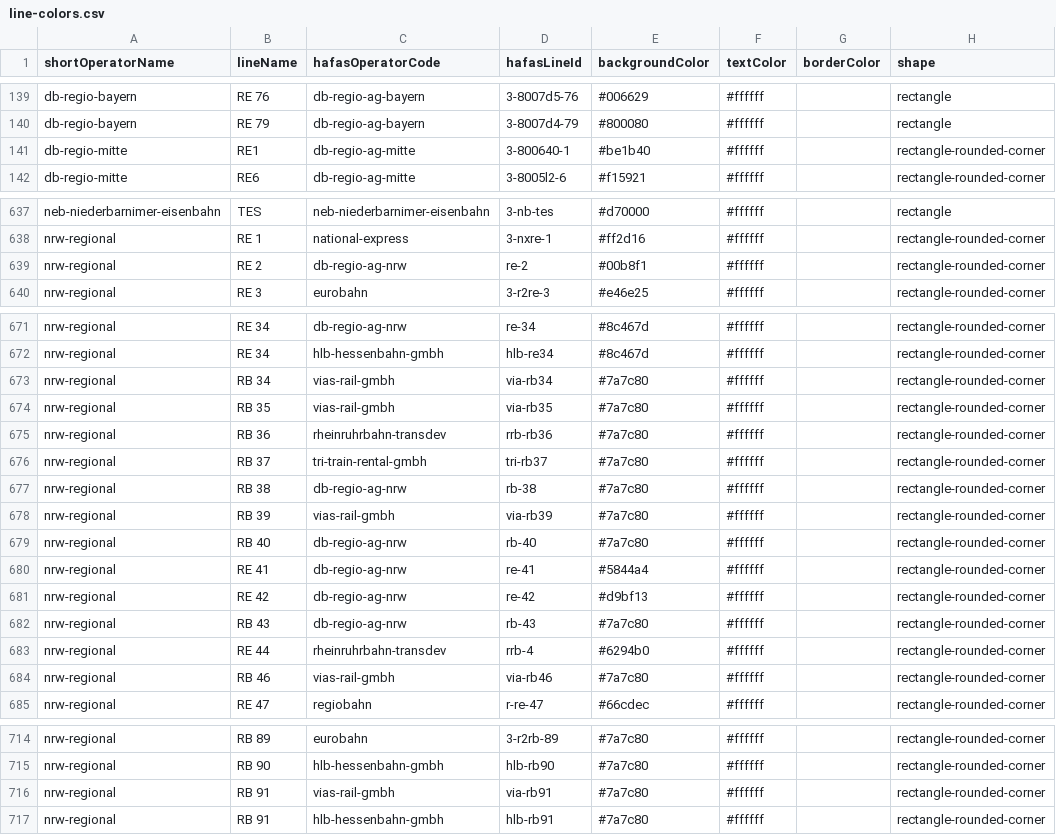
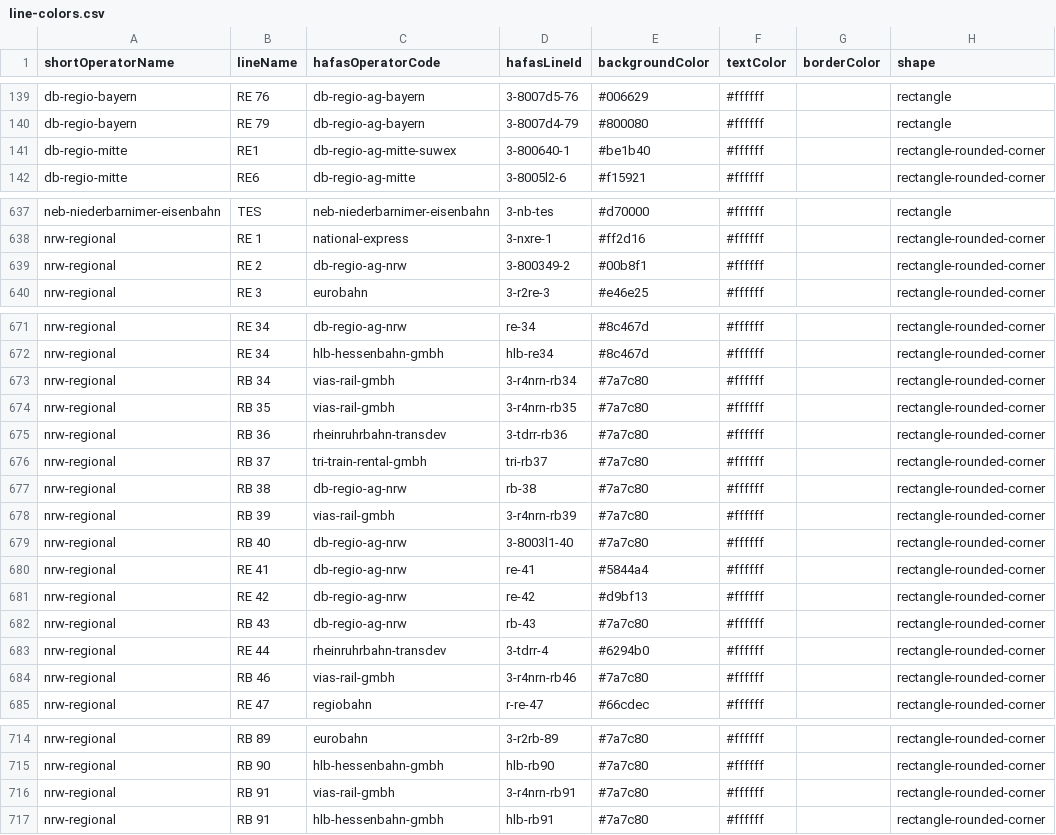
Before and after one commit to Traewelling/line-colors, a CSV file: line-colors.csv, drawn as a sheet; only a part is shown, gaps mark what is left out; the diff covers the shown part only.

Commit message:
Update line-colors.csv (#213)

```diff
--- a/line-colors.csv
+++ b/line-colors.csv
@@ -140,3 +140,3 @@ db-regio-bayern,RE 76,db-regio-ag-bayern,3-8007d5-76,#006629,#ffffff,,rectangle
 db-regio-bayern,RE 79,db-regio-ag-bayern,3-8007d4-79,#800080,#ffffff,,rectangle
-db-regio-mitte,RE1,db-regio-ag-mitte,3-800640-1,#be1b40,#ffffff,,rectangle-rounded-corner
+db-regio-mitte,RE1,db-regio-ag-mitte-suwex,3-800640-1,#be1b40,#ffffff,,rectangle-rounded-corner
 db-regio-mitte,RE6,db-regio-ag-mitte,3-8005l2-6,#f15921,#ffffff,,rectangle-rounded-corner
@@ -638,3 +638,3 @@ neb-niederbarnimer-eisenbahn,TES,neb-niederbarnimer-eisenbahn,3-nb-tes,#d70000,#
 nrw-regional,RE 1,national-express,3-nxre-1,#ff2d16,#ffffff,,rectangle-rounded-corner
-nrw-regional,RE 2,db-regio-ag-nrw,re-2,#00b8f1,#ffffff,,rectangle-rounded-corner
+nrw-regional,RE 2,db-regio-ag-nrw,3-800349-2,#00b8f1,#ffffff,,rectangle-rounded-corner
 nrw-regional,RE 3,eurobahn,3-r2re-3,#e46e25,#ffffff,,rectangle-rounded-corner
@@ -672,9 +672,9 @@ nrw-regional,RE 34,db-regio-ag-nrw,re-34,#8c467d,#ffffff,,rectangle-rounded-corn
 nrw-regional,RE 34,hlb-hessenbahn-gmbh,hlb-re34,#8c467d,#ffffff,,rectangle-rounded-corner
-nrw-regional,RB 34,vias-rail-gmbh,via-rb34,#7a7c80,#ffffff,,rectangle-rounded-corner
-nrw-regional,RB 35,vias-rail-gmbh,via-rb35,#7a7c80,#ffffff,,rectangle-rounded-corner
-nrw-regional,RB 36,rheinruhrbahn-transdev,rrb-rb36,#7a7c80,#ffffff,,rectangle-rounded-corner
+nrw-regional,RB 34,vias-rail-gmbh,3-r4nrn-rb34,#7a7c80,#ffffff,,rectangle-rounded-corner
+nrw-regional,RB 35,vias-rail-gmbh,3-r4nrn-rb35,#7a7c80,#ffffff,,rectangle-rounded-corner
+nrw-regional,RB 36,rheinruhrbahn-transdev,3-tdrr-rb36,#7a7c80,#ffffff,,rectangle-rounded-corner
 nrw-regional,RB 37,tri-train-rental-gmbh,tri-rb37,#7a7c80,#ffffff,,rectangle-rounded-corner
 nrw-regional,RB 38,db-regio-ag-nrw,rb-38,#7a7c80,#ffffff,,rectangle-rounded-corner
-nrw-regional,RB 39,vias-rail-gmbh,via-rb39,#7a7c80,#ffffff,,rectangle-rounded-corner
-nrw-regional,RB 40,db-regio-ag-nrw,rb-40,#7a7c80,#ffffff,,rectangle-rounded-corner
+nrw-regional,RB 39,vias-rail-gmbh,3-r4nrn-rb39,#7a7c80,#ffffff,,rectangle-rounded-corner
+nrw-regional,RB 40,db-regio-ag-nrw,3-8003l1-40,#7a7c80,#ffffff,,rectangle-rounded-corner
 nrw-regional,RE 41,db-regio-ag-nrw,re-41,#5844a4,#ffffff,,rectangle-rounded-corner
@@ -682,4 +682,4 @@ nrw-regional,RE 42,db-regio-ag-nrw,re-42,#d9bf13,#ffffff,,rectangle-rounded-corn
 nrw-regional,RB 43,db-regio-ag-nrw,rb-43,#7a7c80,#ffffff,,rectangle-rounded-corner
-nrw-regional,RE 44,rheinruhrbahn-transdev,rrb-4,#6294b0,#ffffff,,rectangle-rounded-corner
-nrw-regional,RB 46,vias-rail-gmbh,via-rb46,#7a7c80,#ffffff,,rectangle-rounded-corner
+nrw-regional,RE 44,rheinruhrbahn-transdev,3-tdrr-4,#6294b0,#ffffff,,rectangle-rounded-corner
+nrw-regional,RB 46,vias-rail-gmbh,3-r4nrn-rb46,#7a7c80,#ffffff,,rectangle-rounded-corner
 nrw-regional,RE 47,regiobahn,r-re-47,#66cdec,#ffffff,,rectangle-rounded-corner
@@ -715,3 +715,3 @@ nrw-regional,RB 89,eurobahn,3-r2rb-89,#7a7c80,#ffffff,,rectangle-rounded-corner
 nrw-regional,RB 90,hlb-hessenbahn-gmbh,hlb-rb90,#7a7c80,#ffffff,,rectangle-rounded-corner
-nrw-regional,RB 91,vias-rail-gmbh,via-rb91,#7a7c80,#ffffff,,rectangle-rounded-corner
+nrw-regional,RB 91,vias-rail-gmbh,3-r4nrn-rb91,#7a7c80,#ffffff,,rectangle-rounded-corner
 nrw-regional,RB 91,hlb-hessenbahn-gmbh,hlb-rb91,#7a7c80,#ffffff,,rectangle-rounded-corner
```
Also changed, not shown: 1 added row, 1 removed row and 20 edited cells elsewhere in this file.
